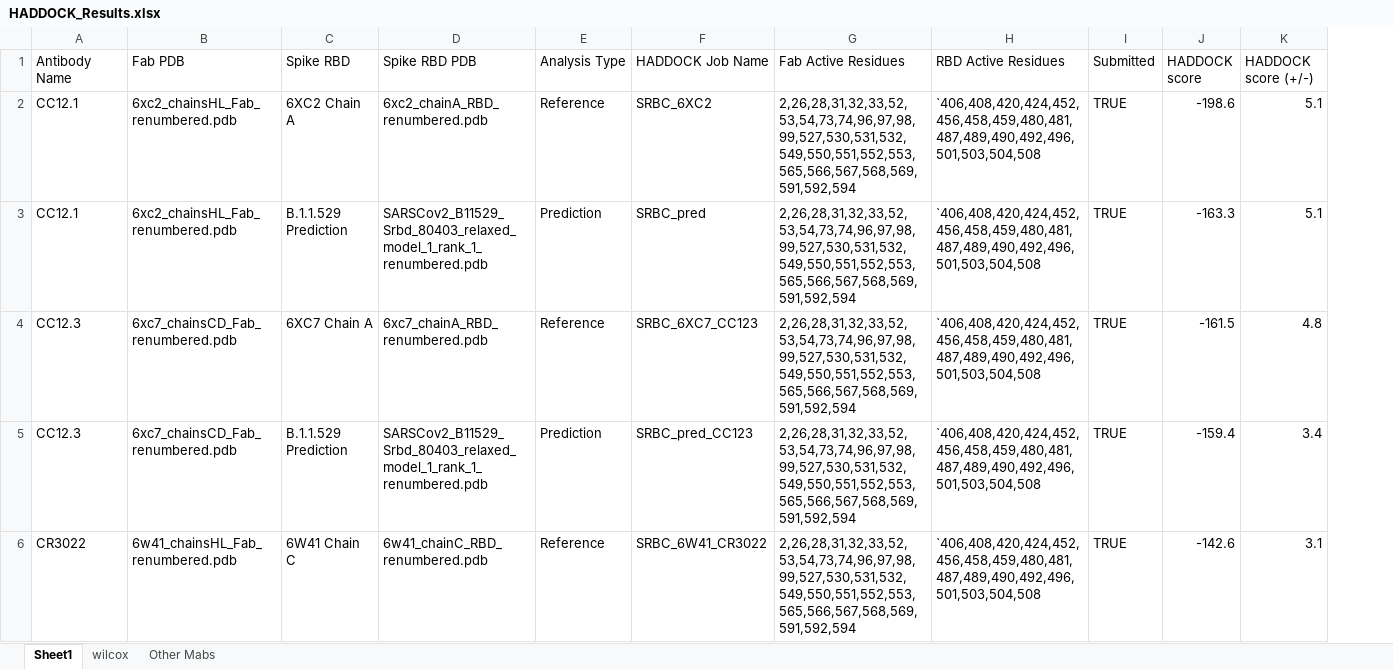
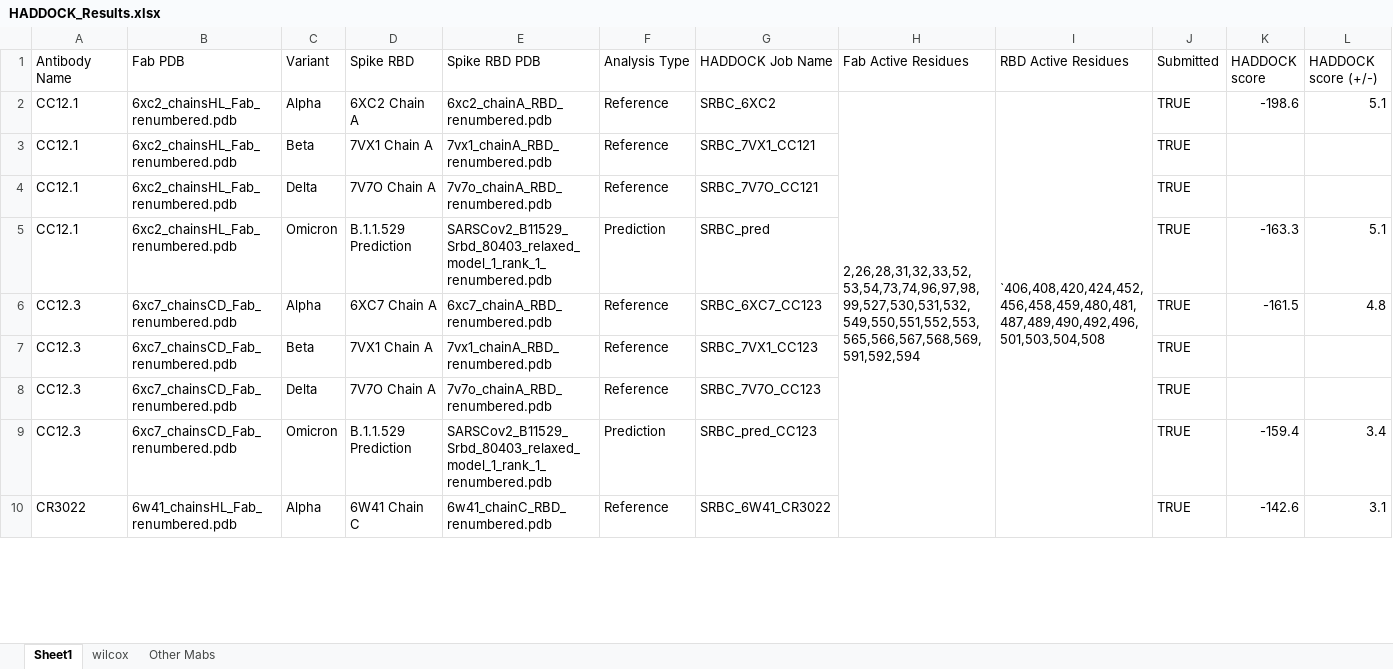
Before and after one commit to colbyford/SARS-CoV-2_B.1.1.529_Spike-RBD_Predictions, an Excel workbook: docking/HADDOCK_Results.xlsx, sheet Sheet1, drawn as a sheet; only a part is shown; values as stored, in another font and other column widths than the file's, no cell formats; addresses are those after the commit; rows hold the shown columns only; the diff covers the shown part only; the diff names each change by its address in the sheet, - before the commit and + after, or states it on an @@ line.

Commit message:
Update HADDOCK_Results.xlsx

```diff
--- a/docking/HADDOCK_Results.xlsx (sheet Sheet1)
+++ b/docking/HADDOCK_Results.xlsx (sheet Sheet1)
+column C (Variant), row 2: Alpha; rows 5-6: Omicron | Alpha; rows 9-10: Omicron | Alpha
+H2:H19 merged
+I2:I19 merged
+row 3: CC12.1 | 6xc2_chainsHL_Fab_renumbered.pdb | Beta | 7VX1 Chain A | 7vx1_chainA_RBD_renumbered.pdb | Reference | SRBC_7VX1_CC121 |  |  | TRUE
+row 4: CC12.1 | 6xc2_chainsHL_Fab_renumbered.pdb | Delta | 7V7O Chain A | 7v7o_chainA_RBD_renumbered.pdb | Reference | SRBC_7V7O_CC121 |  |  | TRUE
-H5:H6 (Fab Active Residues): 2,26,28,31,32,33,52,53,54,73,74,96,97,98,99,527,530,531,532,549,550,551,552,553,565,566,567,568,569,591,592,594
+H5:H6 (Fab Active Residues): (empty)
-I5:I6 (RBD Active Residues): `406,408,420,424,452,456,458,459,480,481,487,489,490,492,496,501,503,504,508
+I5:I6 (RBD Active Residues): (empty)
+row 7: CC12.3 | 6xc7_chainsCD_Fab_renumbered.pdb | Beta | 7VX1 Chain A | 7vx1_chainA_RBD_renumbered.pdb | Reference | SRBC_7VX1_CC123 |  |  | TRUE
+row 8: CC12.3 | 6xc7_chainsCD_Fab_renumbered.pdb | Delta | 7V7O Chain A | 7v7o_chainA_RBD_renumbered.pdb | Reference | SRBC_7V7O_CC123 |  |  | TRUE
-H9:H10 (Fab Active Residues): 2,26,28,31,32,33,52,53,54,73,74,96,97,98,99,527,530,531,532,549,550,551,552,553,565,566,567,568,569,591,592,594
+H9:H10 (Fab Active Residues): (empty)
-I9:I10 (RBD Active Residues): `406,408,420,424,452,456,458,459,480,481,487,489,490,492,496,501,503,504,508
+I9:I10 (RBD Active Residues): (empty)
```
Also changed, not shown: 4 added rows and 10 edited cells elsewhere in this sheet, cell formats.
